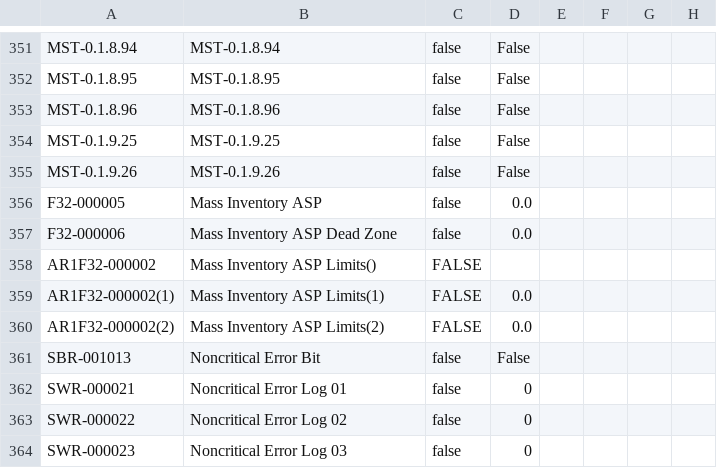
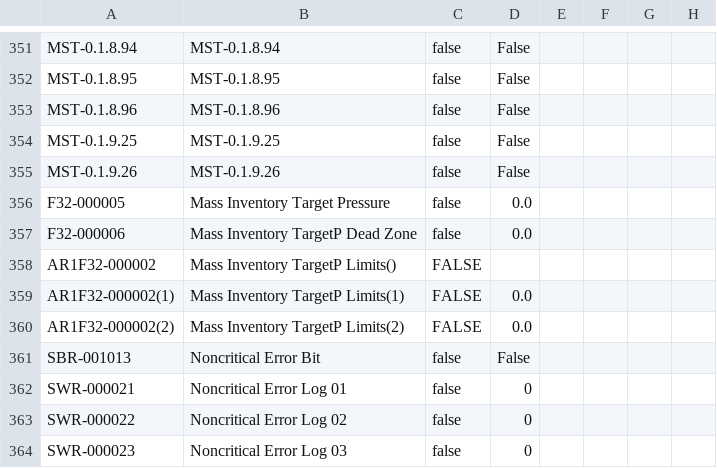
Before and after one commit to tuxx0rz/PLC-St-Louis, a CSV file: STLPJ1_Extended.csv, drawn as a sheet; only a part is shown, gaps mark what is left out; the diff names each change by its address in the sheet, - before the commit and + after, or states it on an @@ line.

```diff
--- a/STLPJ1_Extended.csv
+++ b/STLPJ1_Extended.csv
-B356: Mass Inventory ASP
+B356: Mass Inventory Target Pressure
-B357: Mass Inventory ASP Dead Zone
+B357: Mass Inventory TargetP Dead Zone
-B358: Mass Inventory ASP Limits()
+B358: Mass Inventory TargetP Limits()
-B359: Mass Inventory ASP Limits(1)
+B359: Mass Inventory TargetP Limits(1)
-B360: Mass Inventory ASP Limits(2)
+B360: Mass Inventory TargetP Limits(2)
```
Also changed, not shown: STLPJ1_Basic.csv, 1 other file.
